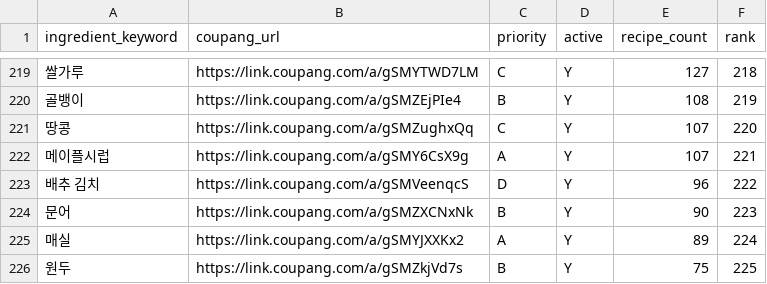
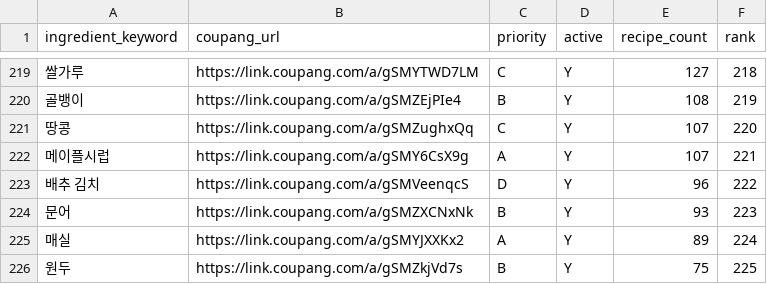
Before and after one commit to nahyejin/RefrigeratorCode, a CSV file: frontend/public/coupang_ads.csv, drawn as a sheet; only a part is shown, gaps mark what is left out; the diff covers the shown part only.

```diff
--- a/frontend/public/coupang_ads.csv
+++ b/frontend/public/coupang_ads.csv
@@ -223,3 +223,3 @@ ingredient_keyword,coupang_url,priority,active,recipe_count,rank
 배추 김치,https://link.coupang.com/a/gSMVeenqcS,D,Y,96,222
-문어,https://link.coupang.com/a/gSMZXCNxNk,B,Y,90,223
+문어,https://link.coupang.com/a/gSMZXCNxNk,B,Y,93,223
 매실,https://link.coupang.com/a/gSMYJXXKx2,A,Y,89,224
```
Also changed, not shown: 6 edited cells elsewhere in this file, 2 other files.
